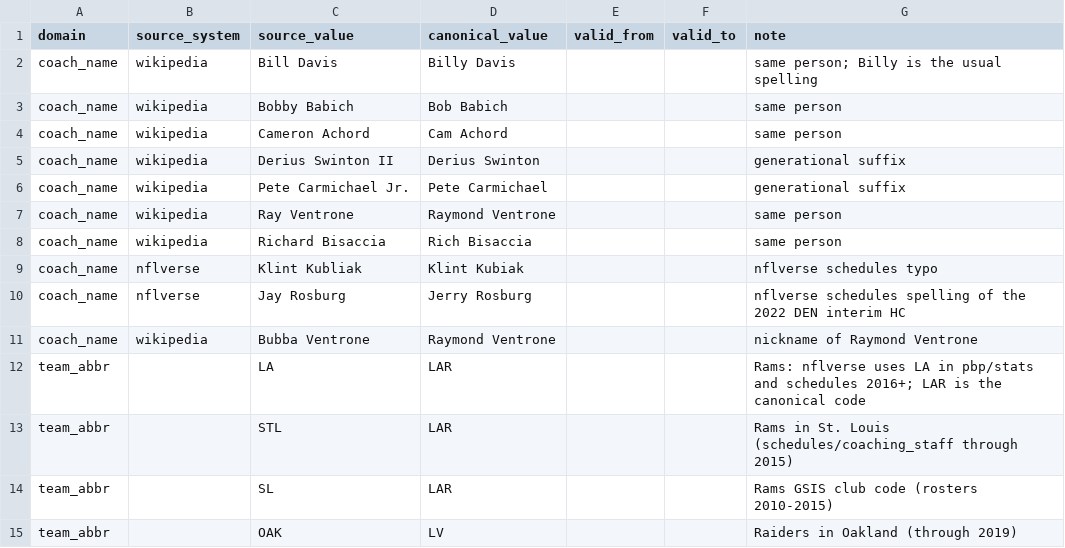
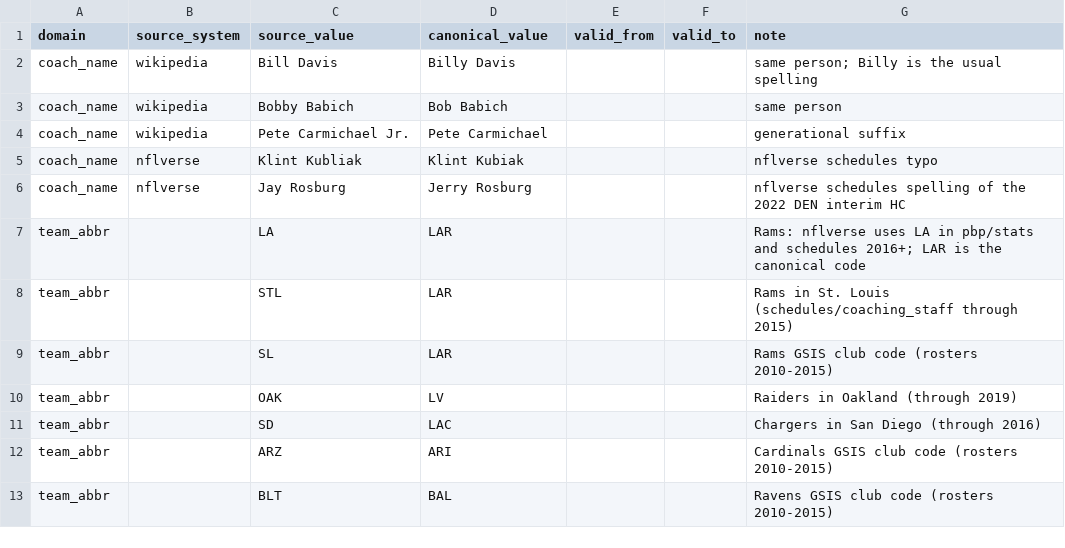
Before and after one commit to mattrinne/sports-analytics, a CSV file: warehouse/data/seeds/reference_mappings.csv, drawn as a sheet; only a part is shown; the shorter side is filled out with more unchanged rows.

```diff
--- a/warehouse/data/seeds/reference_mappings.csv
+++ b/warehouse/data/seeds/reference_mappings.csv
@@ -3,10 +3,5 @@ coach_name,wikipedia,Bill Davis,Billy Davis,,,same person; Billy is the usual sp
 coach_name,wikipedia,Bobby Babich,Bob Babich,,,same person
-coach_name,wikipedia,Cameron Achord,Cam Achord,,,same person
-coach_name,wikipedia,Derius Swinton II,Derius Swinton,,,generational suffix
 coach_name,wikipedia,Pete Carmichael Jr.,Pete Carmichael,,,generational suffix
-coach_name,wikipedia,Ray Ventrone,Raymond Ventrone,,,same person
-coach_name,wikipedia,Richard Bisaccia,Rich Bisaccia,,,same person
 coach_name,nflverse,Klint Kubliak,Klint Kubiak,,,nflverse schedules typo
 coach_name,nflverse,Jay Rosburg,Jerry Rosburg,,,nflverse schedules spelling of the 2022 DEN interim HC
-coach_name,wikipedia,Bubba Ventrone,Raymond Ventrone,,,nickname of Raymond Ventrone
 team_abbr,,LA,LAR,,,Rams: nflverse uses LA in pbp/stats and schedules 2016+; LAR is the canonical code
```
Also changed, not shown: 51 other files.
